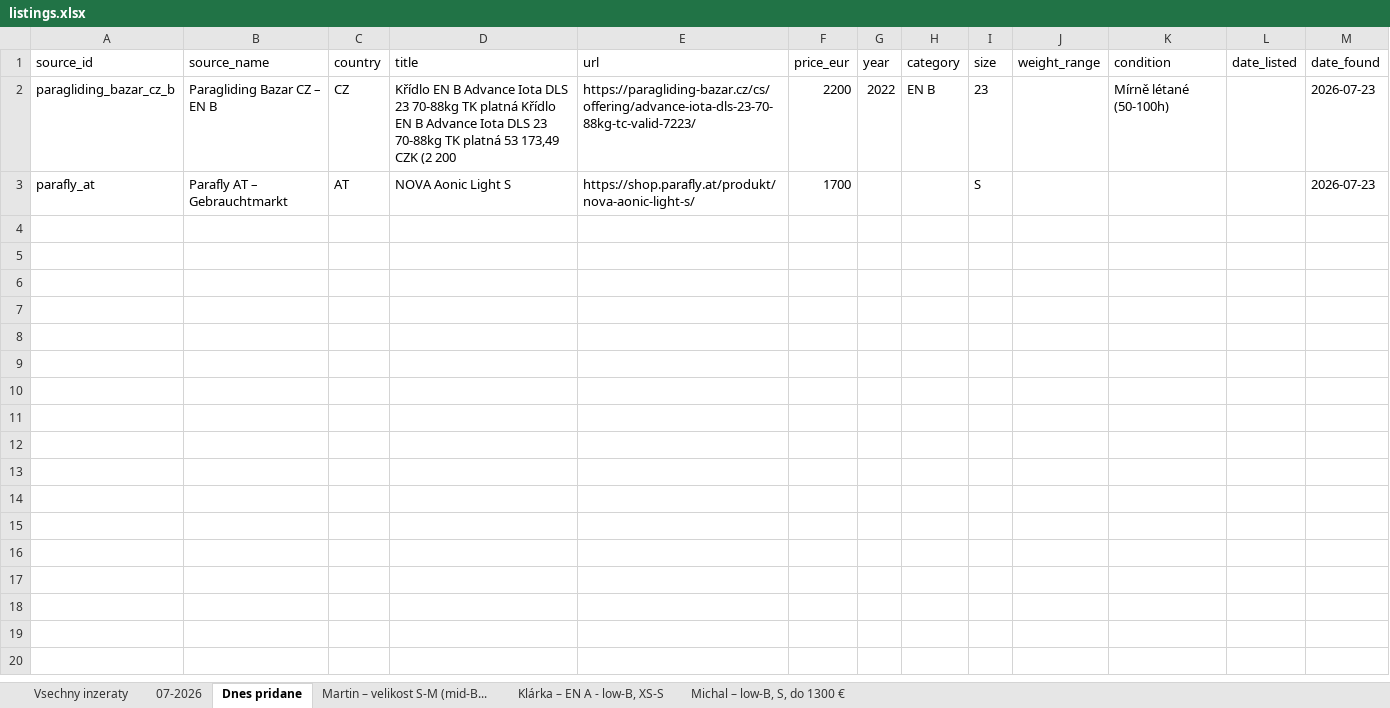
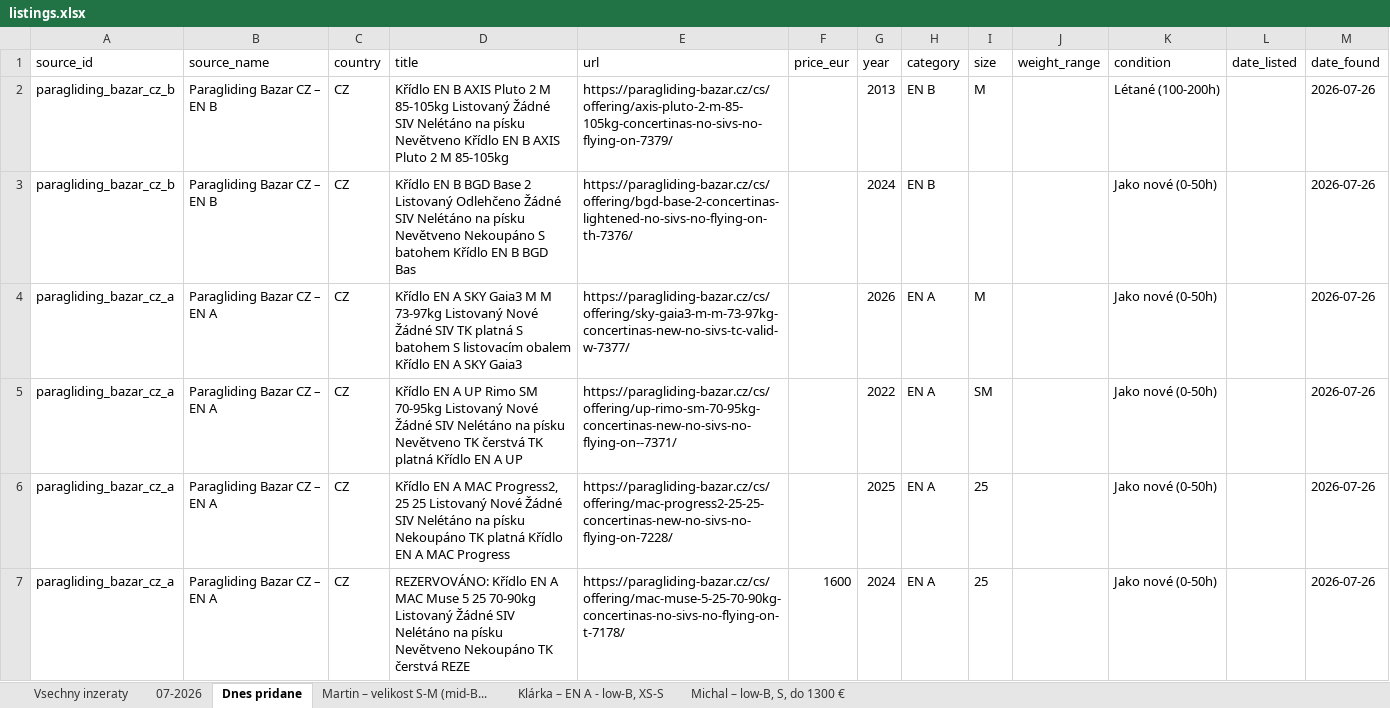
Before and after one commit to zimmema3/paragliding, an Excel workbook: data/bazar_watcher/listings.xlsx, sheet Dnes pridane, drawn as a sheet; values as stored, in another font and other column widths than the file's, no borders; removed rows and columns are numbered as before the commit, all else as after; the diff names each change by its address in the sheet, - before the commit and + after, or states it on an @@ line.

```diff
--- a/data/bazar_watcher/listings.xlsx (sheet Dnes pridane)
+++ b/data/bazar_watcher/listings.xlsx (sheet Dnes pridane)
-D2 (title): …EN B Advance Iota DLS 23 70-88kg TK platná Křídlo EN B Advance Iota DLS 23 70-88kg TK platná 53 173,49 CZK (2 200
+D2 (title): …EN B AXIS Pluto 2 M 85-105kg Listovaný Žádné SIV Nelétáno na písku Nevětveno Křídlo EN B AXIS Pluto 2 M 85-105kg
-E2 (url): https://paragliding-bazar.cz/cs/offering/advance-iota-dls-23-70-88kg-tc-valid-7223/
+E2 (url): https://paragliding-bazar.cz/cs/offering/axis-pluto-2-m-85-105kg-concertinas-no-sivs-no-flying-on-7379/
-F2 (price_eur): 2200
+F2 (price_eur): (empty)
-G2 (year): 2022
+G2 (year): 2013
-I2 (size): 23
+I2 (size): M
-K2 (condition): Mírně létané (50-100h)
+K2 (condition): Létané (100-200h)
-M2 (date_found): 2026-07-23
+M2 (date_found): 2026-07-26
-row 3: parafly_at | Parafly AT – Gebrauchtmarkt | AT | NOVA Aonic Light S | https://shop.parafly.at/produkt/nova-aonic-light-s/ | 1700 |  |  | S |  |  |  | 2026-07-23
+row 3: paragliding_bazar_cz_b | Paragliding Bazar CZ – EN B | CZ | Křídlo EN B BGD Base 2 Listovaný Odlehčeno Žádné SIV Nelétáno na písku Nevětveno Nekoupáno S batohem Křídlo EN B BGD Bas | https://paragliding-bazar.cz/cs/offering/bgd-base-2-concertinas-lightened-no-sivs-no-flying-on-th-7376/ |  | 2024 | EN B |  |  | Jako nové (0-50h) |  | 2026-07-26
+row 4: paragliding_bazar_cz_a | Paragliding Bazar CZ – EN A | CZ | Křídlo EN A SKY Gaia3 M M 73-97kg Listovaný Nové Žádné SIV TK platná S batohem S listovacím obalem Křídlo EN A SKY Gaia3 | https://paragliding-bazar.cz/cs/offering/sky-gaia3-m-m-73-97kg-concertinas-new-no-sivs-tc-valid-w-7377/ |  | 2026 | EN A | M |  | Jako nové (0-50h) |  | 2026-07-26
+row 5: paragliding_bazar_cz_a | Paragliding Bazar CZ – EN A | CZ | Křídlo EN A UP Rimo SM 70-95kg Listovaný Nové Žádné SIV Nelétáno na písku Nevětveno TK čerstvá TK platná Křídlo EN A UP | https://paragliding-bazar.cz/cs/offering/up-rimo-sm-70-95kg-concertinas-new-no-sivs-no-flying-on--7371/ |  | 2022 | EN A | SM |  | Jako nové (0-50h) |  | 2026-07-26
+row 6: paragliding_bazar_cz_a | Paragliding Bazar CZ – EN A | CZ | Křídlo EN A MAC Progress2, 25 25 Listovaný Nové Žádné SIV Nelétáno na písku Nekoupáno TK platná Křídlo EN A MAC Progress | https://paragliding-bazar.cz/cs/offering/mac-progress2-25-25-concertinas-new-no-sivs-no-flying-on-7228/ |  | 2025 | EN A | 25 |  | Jako nové (0-50h) |  | 2026-07-26
+row 7: paragliding_bazar_cz_a | Paragliding Bazar CZ – EN A | CZ | REZERVOVÁNO: Křídlo EN A MAC Muse 5 25 70-90kg Listovaný Žádné SIV Nelétáno na písku Nevětveno Nekoupáno TK čerstvá REZE | https://paragliding-bazar.cz/cs/offering/mac-muse-5-25-70-90kg-concertinas-no-sivs-no-flying-on-t-7178/ | 1600 | 2024 | EN A | 25 |  | Jako nové (0-50h) |  | 2026-07-26
```
Also changed, not shown: sheet 07-2026, sheet Vsechny inzeraty, sheet Martin – velikost S-M (mid-B..., sheet Klárka – EN A - low-B, XS-S, sheet Michal – low-B, S, do 1300 €, 1 other file.
